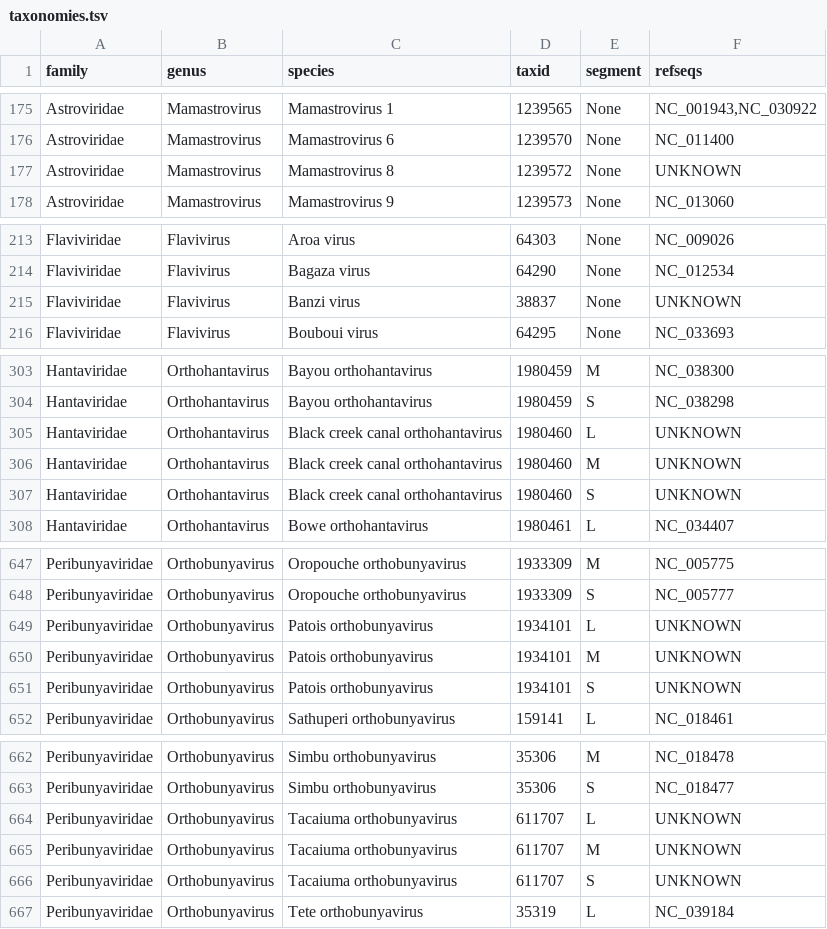
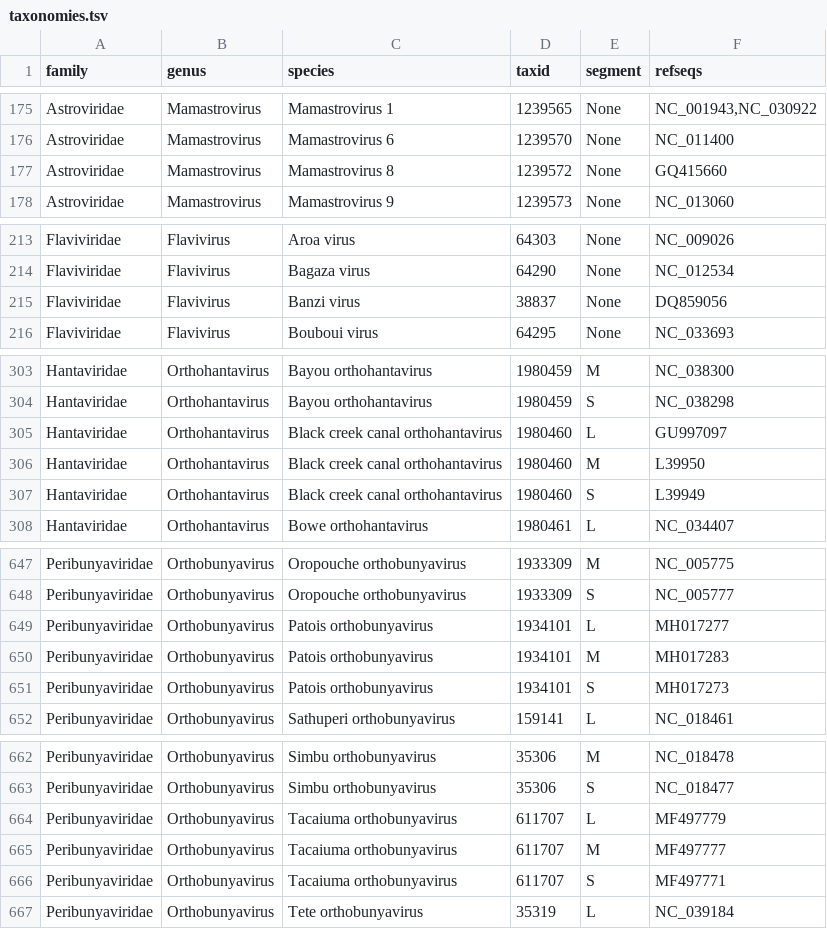
Before and after one commit to broadinstitute/adapt-designs-continuous, a TSV file: taxonomies/taxonomies.tsv, drawn as a sheet; only a part is shown, gaps mark what is left out; the diff covers the shown part only.

Commit message:
Fix refseq entries for some species in taxonomies table

```diff
--- a/taxonomies/taxonomies.tsv
+++ b/taxonomies/taxonomies.tsv
@@ -176,3 +176,3 @@ Astroviridae	Mamastrovirus	Mamastrovirus 1	1239565	None	NC_001943,NC_030922
 Astroviridae	Mamastrovirus	Mamastrovirus 6	1239570	None	NC_011400
-Astroviridae	Mamastrovirus	Mamastrovirus 8	1239572	None	UNKNOWN
+Astroviridae	Mamastrovirus	Mamastrovirus 8	1239572	None	GQ415660
 Astroviridae	Mamastrovirus	Mamastrovirus 9	1239573	None	NC_013060
@@ -214,3 +214,3 @@ Flaviviridae	Flavivirus	Aroa virus	64303	None	NC_009026
 Flaviviridae	Flavivirus	Bagaza virus	64290	None	NC_012534
-Flaviviridae	Flavivirus	Banzi virus	38837	None	UNKNOWN
+Flaviviridae	Flavivirus	Banzi virus	38837	None	DQ859056
 Flaviviridae	Flavivirus	Bouboui virus	64295	None	NC_033693
@@ -304,5 +304,5 @@ Hantaviridae	Orthohantavirus	Bayou orthohantavirus	1980459	M	NC_038300
 Hantaviridae	Orthohantavirus	Bayou orthohantavirus	1980459	S	NC_038298
-Hantaviridae	Orthohantavirus	Black creek canal orthohantavirus	1980460	L	UNKNOWN
-Hantaviridae	Orthohantavirus	Black creek canal orthohantavirus	1980460	M	UNKNOWN
-Hantaviridae	Orthohantavirus	Black creek canal orthohantavirus	1980460	S	UNKNOWN
+Hantaviridae	Orthohantavirus	Black creek canal orthohantavirus	1980460	L	GU997097
+Hantaviridae	Orthohantavirus	Black creek canal orthohantavirus	1980460	M	L39950
+Hantaviridae	Orthohantavirus	Black creek canal orthohantavirus	1980460	S	L39949
 Hantaviridae	Orthohantavirus	Bowe orthohantavirus	1980461	L	NC_034407
@@ -648,5 +648,5 @@ Peribunyaviridae	Orthobunyavirus	Oropouche orthobunyavirus	1933309	M	NC_005775
 Peribunyaviridae	Orthobunyavirus	Oropouche orthobunyavirus	1933309	S	NC_005777
-Peribunyaviridae	Orthobunyavirus	Patois orthobunyavirus	1934101	L	UNKNOWN
-Peribunyaviridae	Orthobunyavirus	Patois orthobunyavirus	1934101	M	UNKNOWN
-Peribunyaviridae	Orthobunyavirus	Patois orthobunyavirus	1934101	S	UNKNOWN
+Peribunyaviridae	Orthobunyavirus	Patois orthobunyavirus	1934101	L	MH017277
+Peribunyaviridae	Orthobunyavirus	Patois orthobunyavirus	1934101	M	MH017283
+Peribunyaviridae	Orthobunyavirus	Patois orthobunyavirus	1934101	S	MH017273
 Peribunyaviridae	Orthobunyavirus	Sathuperi orthobunyavirus	159141	L	NC_018461
@@ -663,5 +663,5 @@ Peribunyaviridae	Orthobunyavirus	Simbu orthobunyavirus	35306	M	NC_018478
 Peribunyaviridae	Orthobunyavirus	Simbu orthobunyavirus	35306	S	NC_018477
-Peribunyaviridae	Orthobunyavirus	Tacaiuma orthobunyavirus	611707	L	UNKNOWN
-Peribunyaviridae	Orthobunyavirus	Tacaiuma orthobunyavirus	611707	M	UNKNOWN
-Peribunyaviridae	Orthobunyavirus	Tacaiuma orthobunyavirus	611707	S	UNKNOWN
+Peribunyaviridae	Orthobunyavirus	Tacaiuma orthobunyavirus	611707	L	MF497779
+Peribunyaviridae	Orthobunyavirus	Tacaiuma orthobunyavirus	611707	M	MF497777
+Peribunyaviridae	Orthobunyavirus	Tacaiuma orthobunyavirus	611707	S	MF497771
 Peribunyaviridae	Orthobunyavirus	Tete orthobunyavirus	35319	L	NC_039184
```
Also changed, not shown: 3 edited cells elsewhere in this file.
